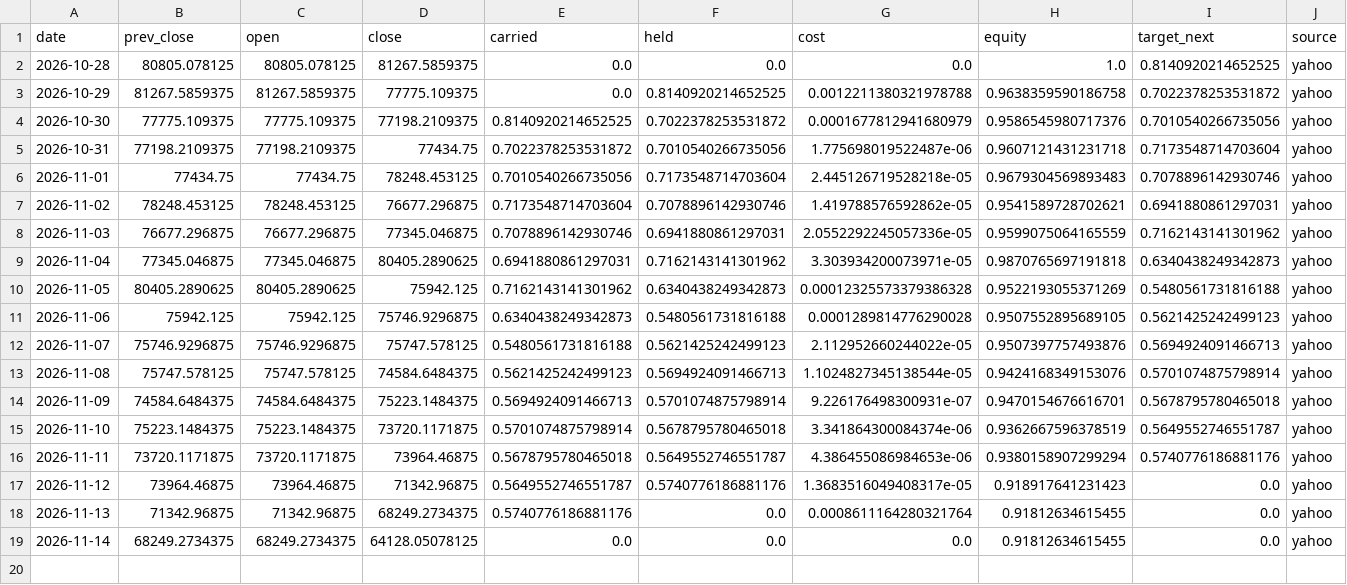
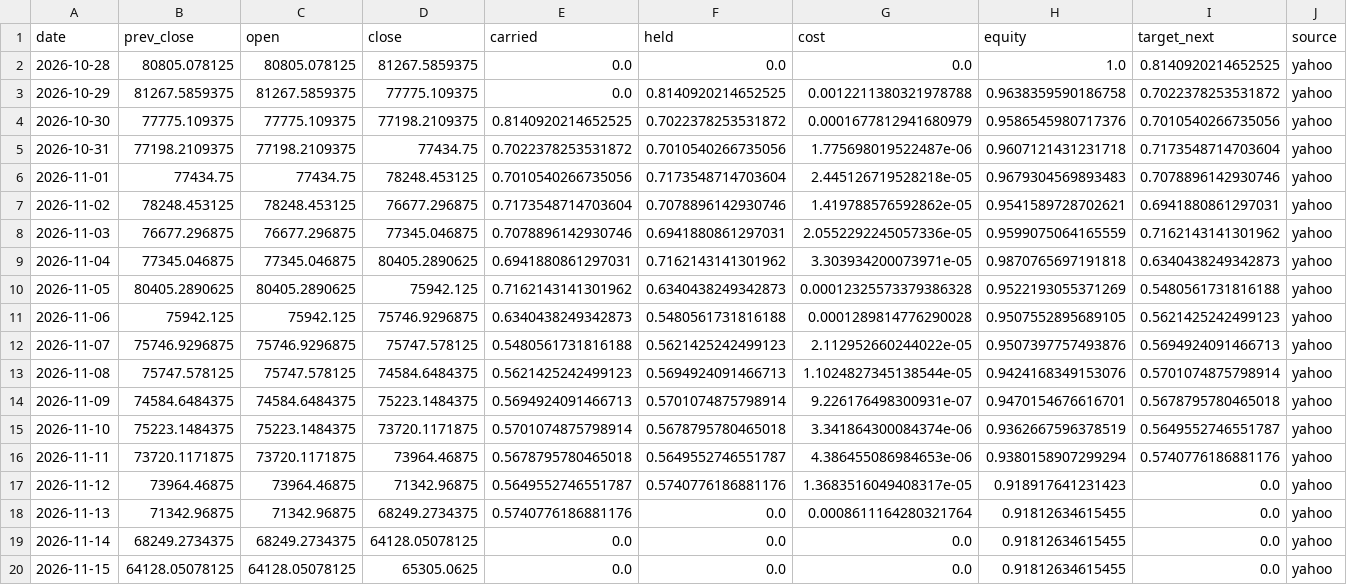
Before and after one commit to Lego514/quantlab, a CSV file: forward/ledgers/trend_crypto/BTC-USD.csv, drawn as a sheet; only a part is shown; rows hold the shown columns only; the diff names each change by its address in the sheet, - before the commit and + after, or states it on an @@ line.

```diff
--- a/forward/ledgers/trend_crypto/BTC-USD.csv
+++ b/forward/ledgers/trend_crypto/BTC-USD.csv
+row 20: 2026-11-15 | 64128.05078125 | 64128.05078125 | 65305.0625 | 0.0 | 0.0 | 0.0 | 0.91812634615455 | 0.0 | yahoo
```
Also changed, not shown: forward/ledgers/portfolio_2026/BTC-USD.csv, forward/ledgers/trend_crypto/ETH-USD.csv, 5 other files.
